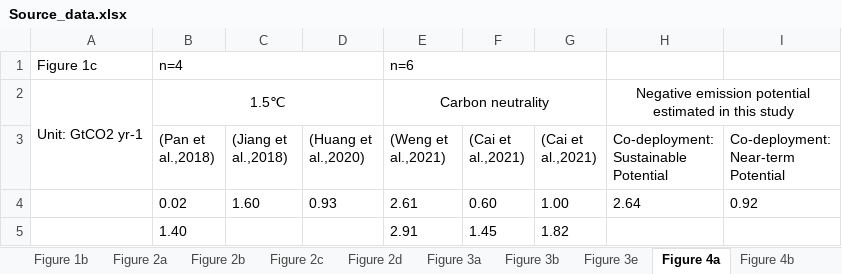
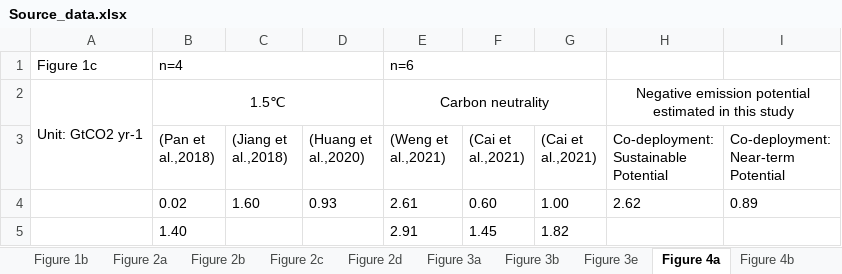
Before and after one commit to DXDX97/BECCSandBiochar_code_and_data, an Excel workbook: Source_data.xlsx, sheet Figure 4a, drawn as a sheet; values as stored, in another font and other column widths than the file's, no borders; the diff names each change by its address in the sheet, - before the commit and + after, or states it on an @@ line.

```diff
--- a/Source_data.xlsx (sheet Figure 4a)
+++ b/Source_data.xlsx (sheet Figure 4a)
-H4: 2.64
+H4: 2.62
-I4: 0.92
+I4: 0.89
```
Also changed, not shown: sheet Figure 4d, sheet Figure 4b, sheet Figure 4c, sheet Figure 3a, sheet Figure 3e, sheet Figure 2a, 4 other files.
